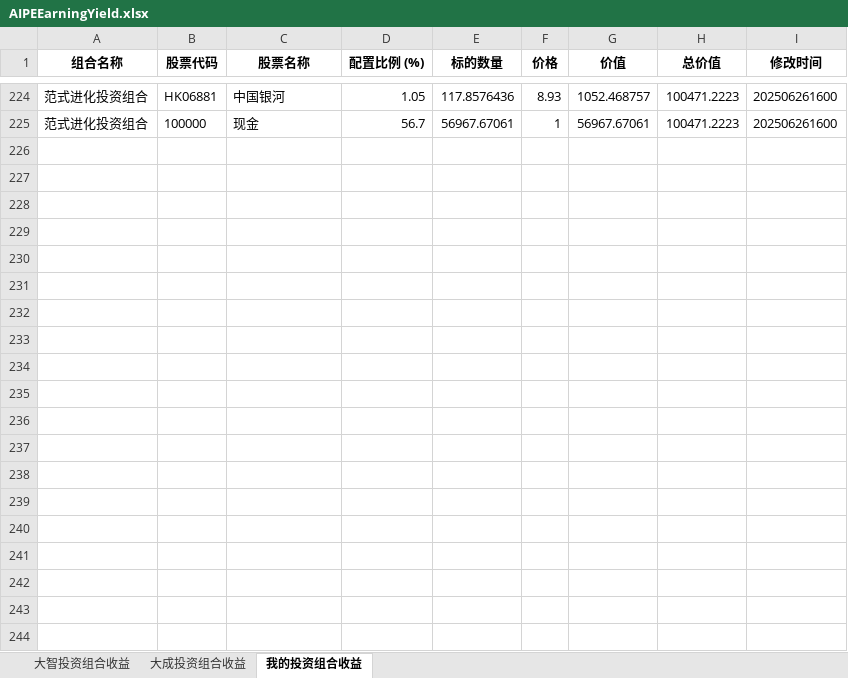
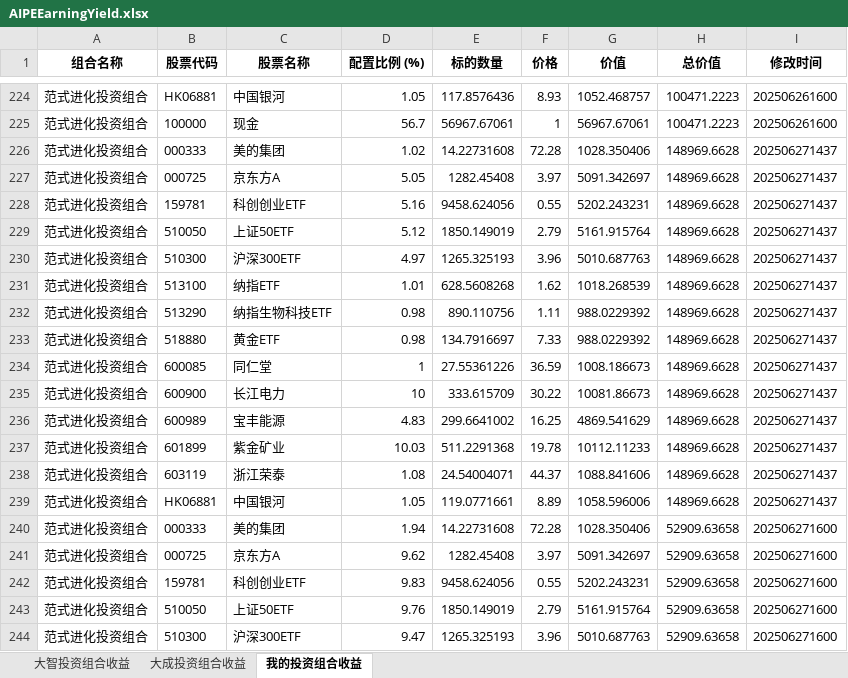
Before and after one commit to digital-era/AIPEInvestmentAgent, an Excel workbook: data/AIPEEarningYield.xlsx, sheet 我的投资组合收益, drawn as a sheet; only a part is shown, gaps mark what is left out; values as stored, in another font and other column widths than the file's, no borders; the diff covers the shown part only; the diff names each change by its address in the sheet, - before the commit and + after, or states it on an @@ line.

```diff
--- a/data/AIPEEarningYield.xlsx (sheet 我的投资组合收益)
+++ b/data/AIPEEarningYield.xlsx (sheet 我的投资组合收益)
+row 226: 范式进化投资组合 | 000333 | 美的集团 | 1.02 | 14.22731608 | 72.28 | 1028.350406 | 148969.6628 | 202506271437
+row 227: 范式进化投资组合 | 000725 | 京东方A | 5.05 | 1282.45408 | 3.97 | 5091.342697 | 148969.6628 | 202506271437
+row 228: 范式进化投资组合 | 159781 | 科创创业ETF | 5.16 | 9458.624056 | 0.55 | 5202.243231 | 148969.6628 | 202506271437
+row 229: 范式进化投资组合 | 510050 | 上证50ETF | 5.12 | 1850.149019 | 2.79 | 5161.915764 | 148969.6628 | 202506271437
+row 230: 范式进化投资组合 | 510300 | 沪深300ETF | 4.97 | 1265.325193 | 3.96 | 5010.687763 | 148969.6628 | 202506271437
+row 231: 范式进化投资组合 | 513100 | 纳指ETF | 1.01 | 628.5608268 | 1.62 | 1018.268539 | 148969.6628 | 202506271437
+row 232: 范式进化投资组合 | 513290 | 纳指生物科技ETF | 0.98 | 890.110756 | 1.11 | 988.0229392 | 148969.6628 | 202506271437
+row 233: 范式进化投资组合 | 518880 | 黄金ETF | 0.98 | 134.7916697 | 7.33 | 988.0229392 | 148969.6628 | 202506271437
+row 234: 范式进化投资组合 | 600085 | 同仁堂 | 1 | 27.55361226 | 36.59 | 1008.186673 | 148969.6628 | 202506271437
+row 235: 范式进化投资组合 | 600900 | 长江电力 | 10 | 333.615709 | 30.22 | 10081.86673 | 148969.6628 | 202506271437
+row 236: 范式进化投资组合 | 600989 | 宝丰能源 | 4.83 | 299.6641002 | 16.25 | 4869.541629 | 148969.6628 | 202506271437
+row 237: 范式进化投资组合 | 601899 | 紫金矿业 | 10.03 | 511.2291368 | 19.78 | 10112.11233 | 148969.6628 | 202506271437
+row 238: 范式进化投资组合 | 603119 | 浙江荣泰 | 1.08 | 24.54004071 | 44.37 | 1088.841606 | 148969.6628 | 202506271437
+row 239: 范式进化投资组合 | HK06881 | 中国银河 | 1.05 | 119.0771661 | 8.89 | 1058.596006 | 148969.6628 | 202506271437
+row 240: 范式进化投资组合 | 000333 | 美的集团 | 1.94 | 14.22731608 | 72.28 | 1028.350406 | 52909.63658 | 202506271600
+row 241: 范式进化投资组合 | 000725 | 京东方A | 9.62 | 1282.45408 | 3.97 | 5091.342697 | 52909.63658 | 202506271600
+row 242: 范式进化投资组合 | 159781 | 科创创业ETF | 9.83 | 9458.624056 | 0.55 | 5202.243231 | 52909.63658 | 202506271600
+row 243: 范式进化投资组合 | 510050 | 上证50ETF | 9.76 | 1850.149019 | 2.79 | 5161.915764 | 52909.63658 | 202506271600
+row 244: 范式进化投资组合 | 510300 | 沪深300ETF | 9.47 | 1265.325193 | 3.96 | 5010.687763 | 52909.63658 | 202506271600
```
Also changed, not shown: 10 added rows and 56 edited cells elsewhere in this sheet, sheet 大智投资组合收益, sheet 大成投资组合收益.
